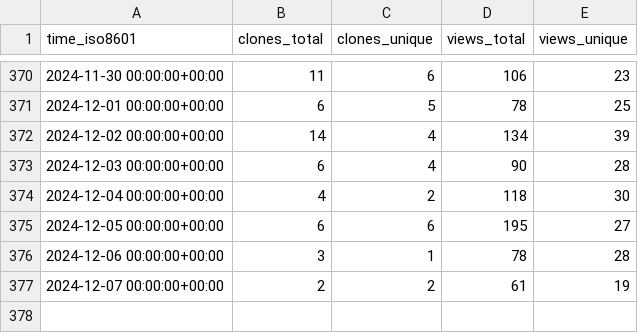
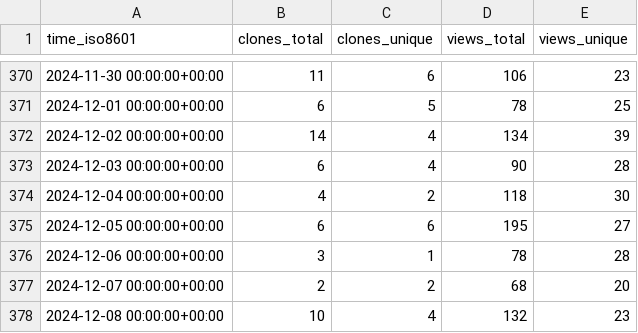
Before and after one commit to floneum/floneum, a CSV file: floneum/floneum/ghrs-data/views_clones_aggregate.csv, drawn as a sheet; only a part is shown, gaps mark what is left out.

```diff
--- a/floneum/floneum/ghrs-data/views_clones_aggregate.csv
+++ b/floneum/floneum/ghrs-data/views_clones_aggregate.csv
@@ -376,2 +376,3 @@ time_iso8601,clones_total,clones_unique,views_total,views_unique
 2024-12-06 00:00:00+00:00,3,1,78,28
-2024-12-07 00:00:00+00:00,2,2,61,19
+2024-12-07 00:00:00+00:00,2,2,68,20
+2024-12-08 00:00:00+00:00,10,4,132,23
```
Also changed, not shown: 1 other file.
